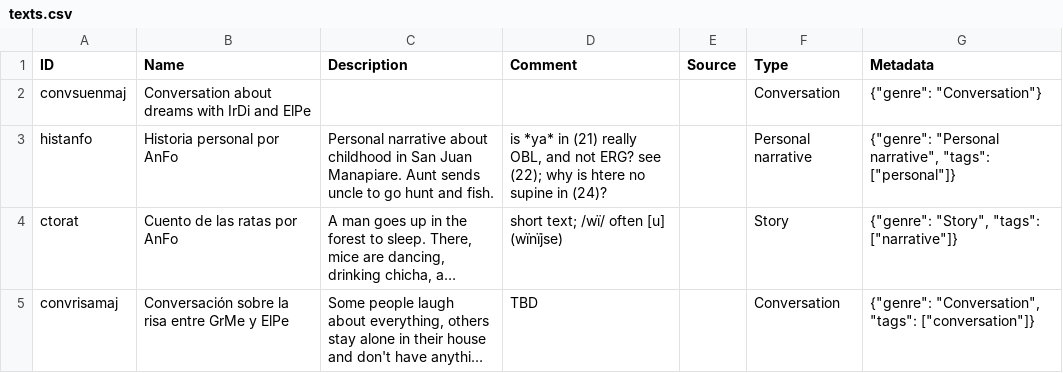
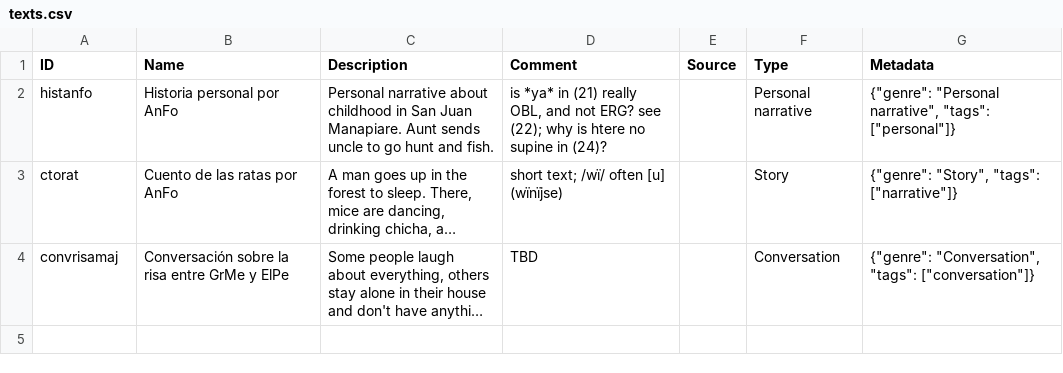
Before and after one commit to caribank/yawarana-corpus-cldf, a CSV file: cldf/texts.csv, drawn as a sheet; long unchanged cells end in ….

```diff
--- a/cldf/texts.csv
+++ b/cldf/texts.csv
@@ -1,3 +1,2 @@
 ID,Name,Description,Comment,Source,Type,Metadata
-convsuenmaj,Conversation about dreams with IrDi and ElPe,,,,Conversation,"{""genre"": ""Conversation""}"
 histanfo,Historia personal por AnFo,Personal narrative about childhood in San Juan Manapiare. Aunt sends uncle to go hunt and fish.,"is *ya* in (21) really OBL, and not ERG? see (22); why is htere no supine in (24)?",,Personal narrative,"{""genre"": ""Personal narrative"", ""tags"": [""personal""]}"
```
Also changed, not shown: cldf/glosses.csv, cldf/morphs.csv, 14 other files.
